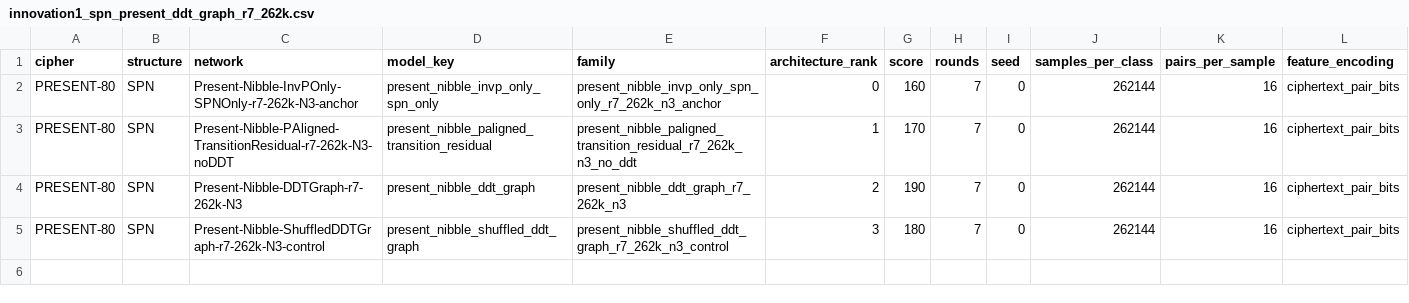
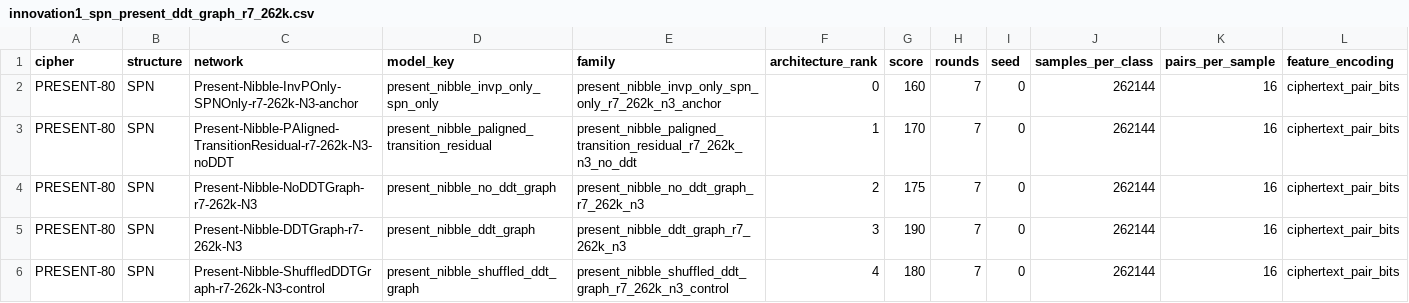
Before and after one commit to swordfate3/blockcipher-structure-adaptive-nd-v1, a CSV file: configs/experiment/innovation1/innovation1_spn_present_ddt_graph_r7_262k.csv, drawn as a sheet; only a part is shown; addresses are those after the commit; rows hold the shown columns only; the diff names each change by its address in the sheet, - before the commit and + after, or states it on an @@ line.

Commit message:
feat: add no-ddt graph control

```diff
--- a/configs/experiment/innovation1/innovation1_spn_present_ddt_graph_r7_262k.csv
+++ b/configs/experiment/innovation1/innovation1_spn_present_ddt_graph_r7_262k.csv
+row 4: PRESENT-80 | SPN | Present-Nibble-NoDDTGraph-r7-262k-N3 | present_nibble_no_ddt_graph | present_nibble_no_ddt_graph_r7_262k_n3 | 2 | 175 | 7 | 0 | 262144 | 16 | ciphertext_pair_bits
-F5 (architecture_rank): 2
+F5 (architecture_rank): 3
-F6 (architecture_rank): 3
+F6 (architecture_rank): 4
```
Also changed, not shown: configs/experiment/innovation1/innovation1_spn_present_ddt_graph_smoke.csv, 9 other files.
